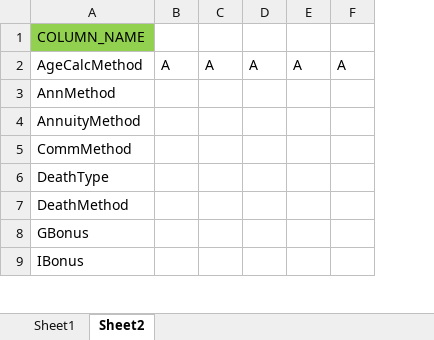
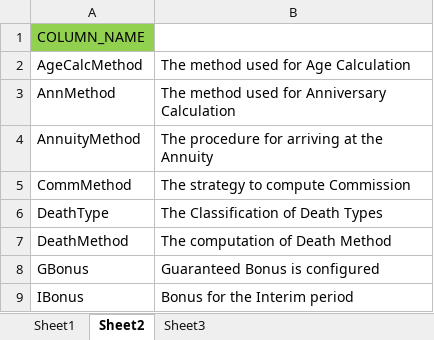
Before and after one commit to Kishore-r-77/insurance_app, an Excel workbook: paramData Excels/Q0006.xlsx, sheet Sheet2, drawn as a sheet; only a part is shown; values as stored, in another font and other column widths than the file's, no borders; removed rows and columns are numbered as before the commit, all else as after; the diff names each change by its address in the sheet, - before the commit and + after, or states it on an @@ line.

Commit message:
Updated params Q0005, Q0006 and P0027 with info html

```diff
--- a/paramData Excels/Q0006.xlsx (sheet Sheet2)
+++ b/paramData Excels/Q0006.xlsx (sheet Sheet2)
+sheet tab: Sheet3
-column B, row 2: A
-column C, row 2: A
-column D, row 2: A
-column E, row 2: A
-column F, row 2: A
+column B, rows 2-9: The method used for Age Calculation | The method used for Anniversary Calculation | The procedure for arriving at the Annuity | The strategy to compute Commission | The Classification of Death Types | The computation of Death Method | Guaranteed Bonus is configured | Bonus for the Interim period
```
Also changed, not shown: sheet Sheet1, paramData Excels/Q0005.xlsx, 8 other files.
